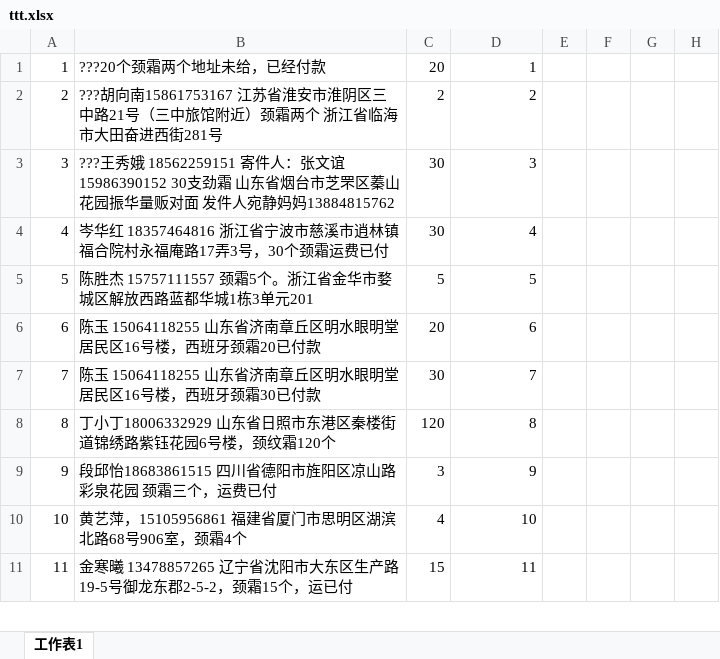
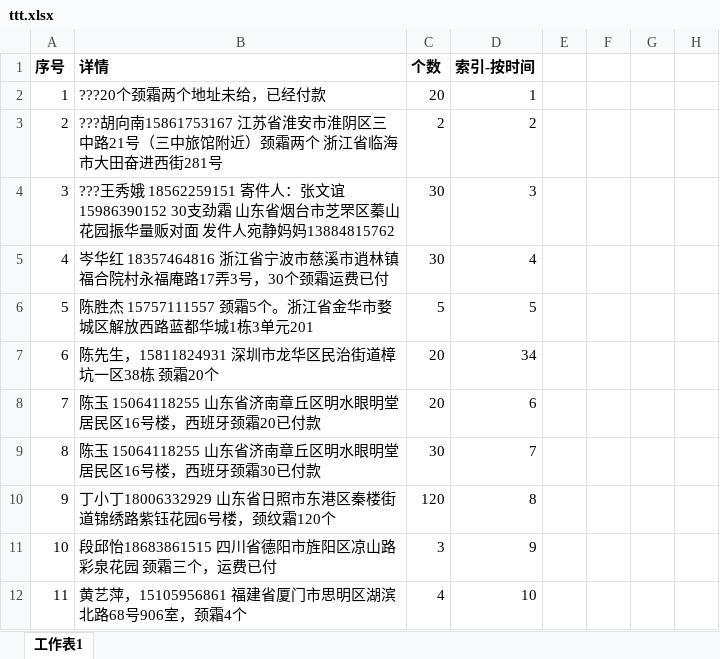
Before and after one commit to chenxin0123/wangyunpiao, an Excel workbook: ttt.xlsx, sheet 工作表1, drawn as a sheet; only a part is shown; the shorter side is filled out with more unchanged rows; values as stored, in another font and other column widths than the file's, no borders; addresses are those after the commit; the diff covers the shown part only; the diff names each change by its address in the sheet, - before the commit and + after, or states it on an @@ line.

Commit message:
null

```diff
--- a/ttt.xlsx (sheet 工作表1)
+++ b/ttt.xlsx (sheet 工作表1)
+row 1: 序号 | 详情 | 个数 | 索引-按时间
+row 7: 6 | 陈先生，15811824931 深圳市龙华区民治街道樟坑一区38栋 颈霜20个 | 20 | 34
@@ column A renumbered between rows 8 and 35 @@
```
Also changed, not shown: 13 added rows, 15 edited cells and cell formats elsewhere in this sheet.
